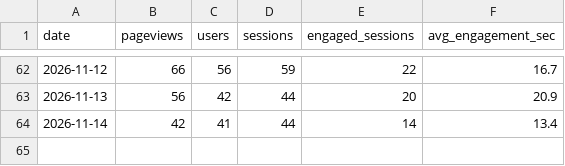
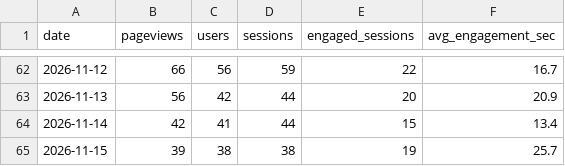
Before and after one commit to 610chris/610-sixten, a CSV file: journal_auto/analytics/data/daily/ga4.csv, drawn as a sheet; only a part is shown, gaps mark what is left out.

```diff
--- a/journal_auto/analytics/data/daily/ga4.csv
+++ b/journal_auto/analytics/data/daily/ga4.csv
@@ -63,2 +63,3 @@ date,pageviews,users,sessions,engaged_sessions,avg_engagement_sec
 2026-11-13,56,42,44,20,20.9
-2026-11-14,42,41,44,14,13.4
+2026-11-14,42,41,44,15,13.4
+2026-11-15,39,38,38,19,25.7
```
Also changed, not shown: journal_auto/analytics/data/daily/ga4_pages_daily.csv, journal_auto/analytics/data/daily/gsc.csv, 13 other files.
